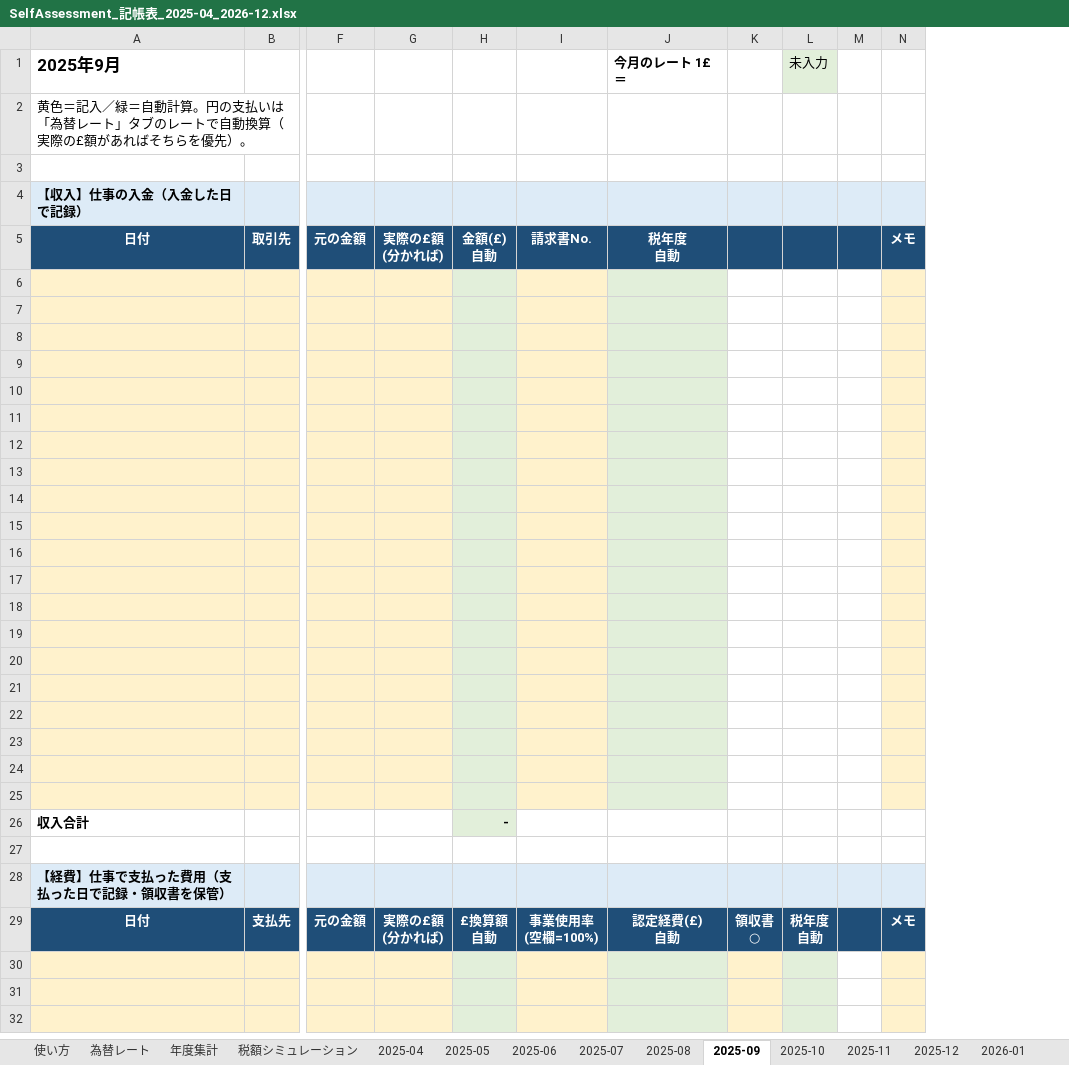
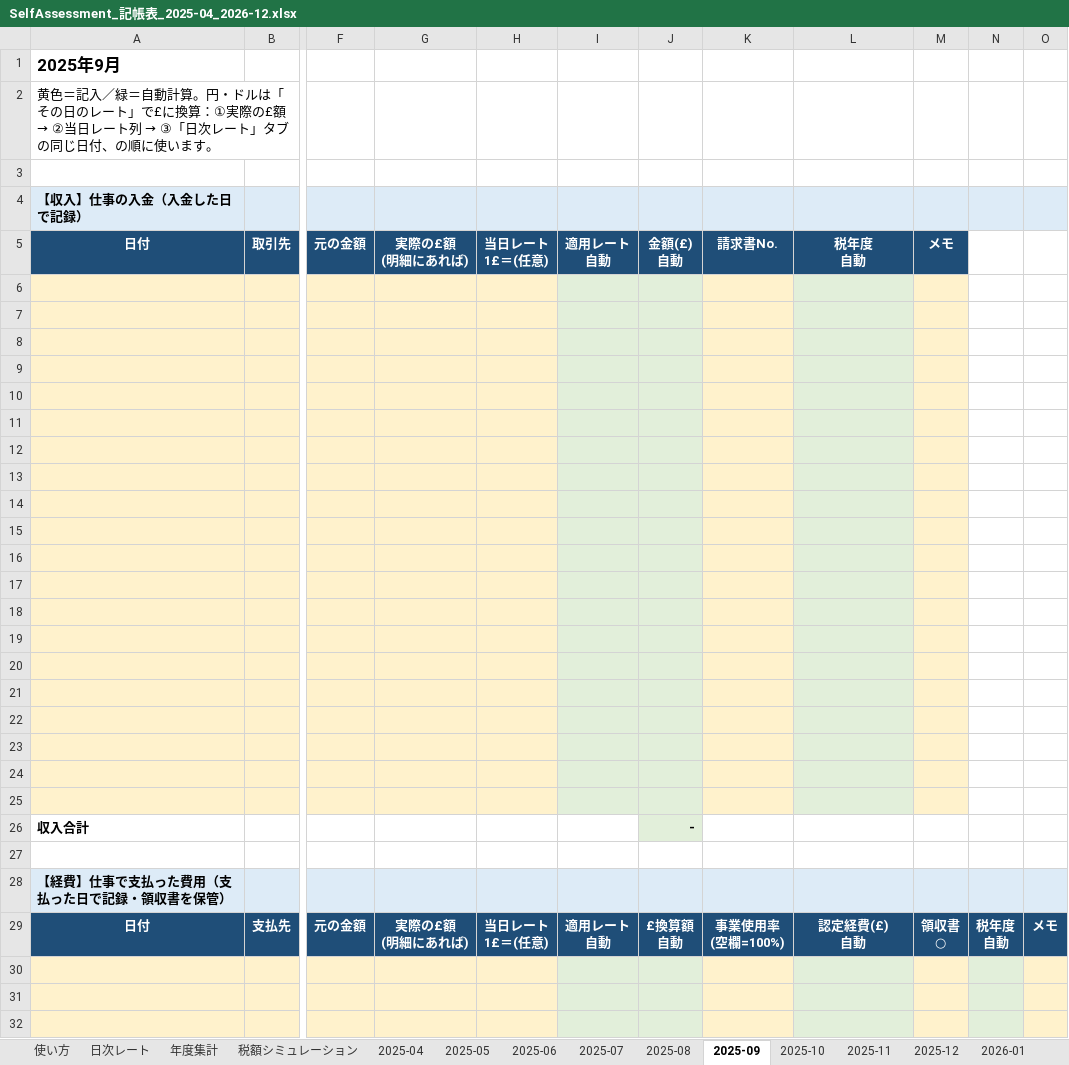
Before and after one commit to tsmatching-spec/ieltsyuko, an Excel workbook: SelfAssessment_記帳表_2025-04_2026-12.xlsx, sheet 2025-09, drawn as a sheet; only a part is shown, gaps mark what is left out; values as stored, in another font and other column widths than the file's, no borders; removed rows and columns are numbered as before the commit, all else as after; ↵ is a line break in a cell; the diff covers the shown part only; the diff names each change by its address in the sheet, - before the commit and + after, or states it on an @@ line.

```diff
--- a/SelfAssessment_記帳表_2025-04_2026-12.xlsx (sheet 2025-09)
+++ b/SelfAssessment_記帳表_2025-04_2026-12.xlsx (sheet 2025-09)
-sheet tab: 為替レート
+sheet tab: 日次レート
-column G, rows 5-29: 実際の£額 ↵ (分かれば) |  |  |  |  |  |  |  |  |  |  |  |  |  |  |  |  |  |  |  |  |  |  |  | 実際の£額 ↵ (分かれば)
+column G, rows 5-29: 実際の£額 ↵ (明細にあれば) |  |  |  |  |  |  |  |  |  |  |  |  |  |  |  |  |  |  |  |  |  |  |  | 実際の£額 ↵ (明細にあれば)
+column H, rows 5-29: 当日レート ↵ 1£＝(任意) |  |  |  |  |  |  |  |  |  |  |  |  |  |  |  |  |  |  |  |  |  |  |  | 当日レート ↵ 1£＝(任意)
+column I, rows 5-29: 適用レート ↵ 自動 |  |  |  |  |  |  |  |  |  |  |  |  |  |  |  |  |  |  |  |  |  |  |  | 適用レート ↵ 自動
-column M, empty
-L1: 今月のレート 1£＝
+L1: (empty)
-N1: 未入力
+N1: (empty)
-N1 fill: #E2EFDA
+N1 fill: none
@@ A2: …計算。円の支払いは「為替レート」タブのレートで自動換算（実際の£額があればそちらを優先）。 → …計算。円・ドルは「その日のレート」で£に換算：①実際の£額 → ②当日レート列 → ③「日次レート」タブの同じ日付、の順に使います。 @@
-M5: (empty)
+M5: メモ
-N5 fill: #1F4E78
+N5 fill: none
-O5: メモ
+O5: (empty)
-O5 fill: #1F4E78
+O5 fill: none
-M6:M25 fill: none
+M6:M25 fill: #FFF2CC
-O6:O25 fill: #FFF2CC
+O6:O25 fill: none
```
Also changed, not shown: 2 added rows, 2 edited cells and cell formats elsewhere in this sheet, sheet 日次レート, sheet 2025-04, sheet 2025-05, sheet 2025-06, sheet 2025-07, sheet 2025-08, 18 more sheets, formulas that keep their value.
